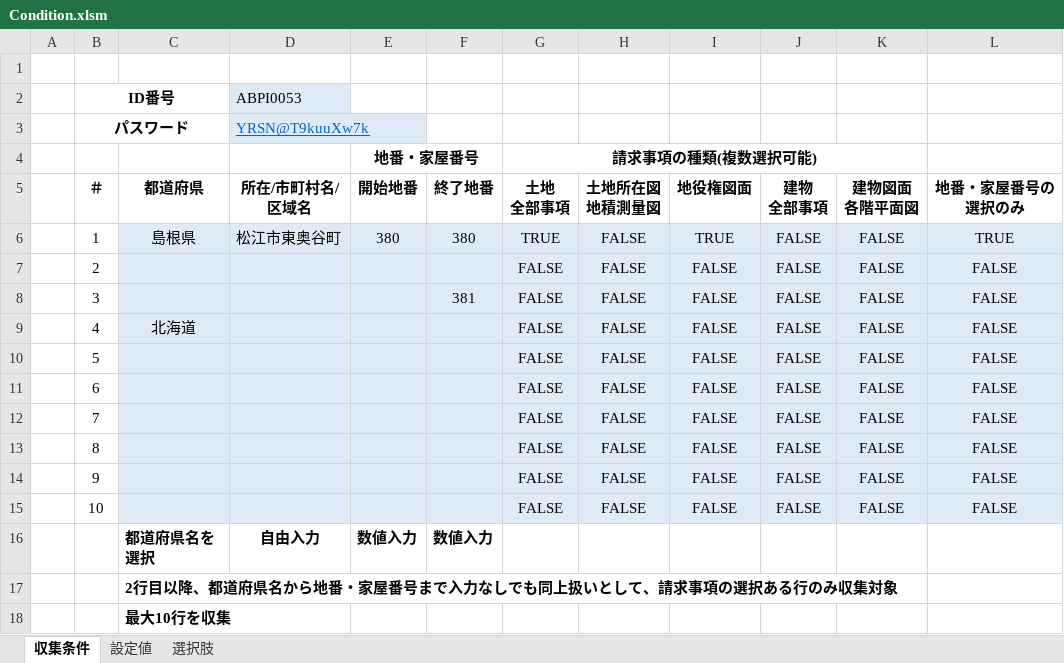
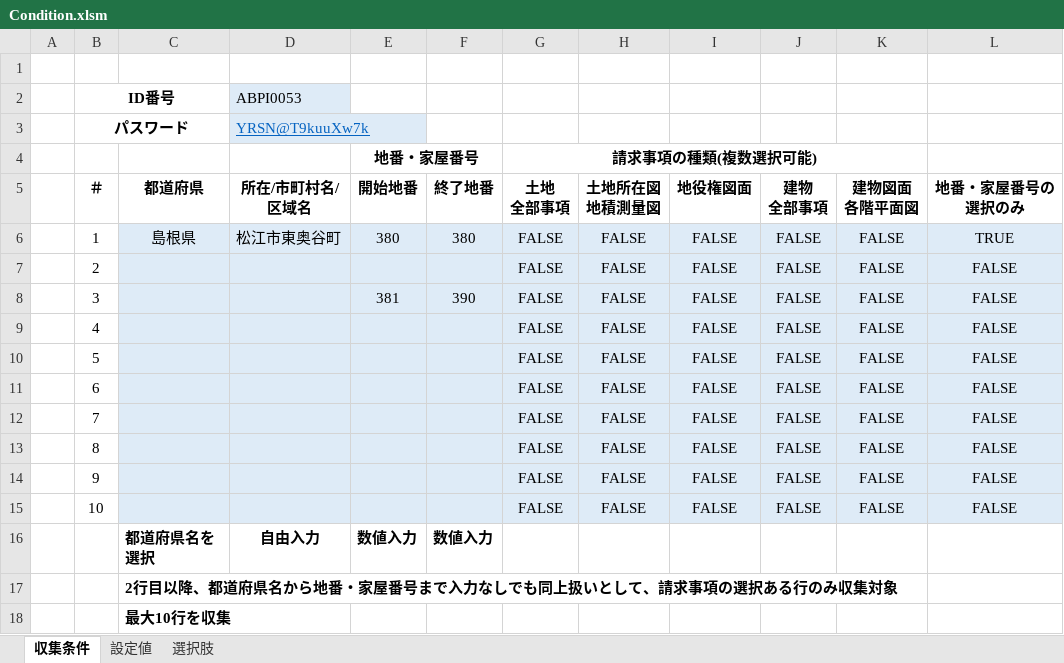
Before and after one commit to katsu-yoshimu/touki-scrapy, an Excel workbook: Condition.xlsm, sheet 収集条件, drawn as a sheet; values as stored, in another font and other column widths than the file's, no borders; charts and pictures not drawn; the diff names each change by its address in the sheet, - before the commit and + after, or states it on an @@ line.

```diff
--- a/Condition.xlsm (sheet 収集条件)
+++ b/Condition.xlsm (sheet 収集条件)
-G6 (土地 全部事項): TRUE
+G6 (土地 全部事項): FALSE
-I6 (地役権図面): TRUE
+I6 (地役権図面): FALSE
-E8 (開始地番): (empty)
+E8 (開始地番): 381
-F8 (終了地番): 381
+F8 (終了地番): 390
-C9 (都道府県): 北海道
+C9 (都道府県): (empty)
```
Also changed, not shown: 4 other files.
